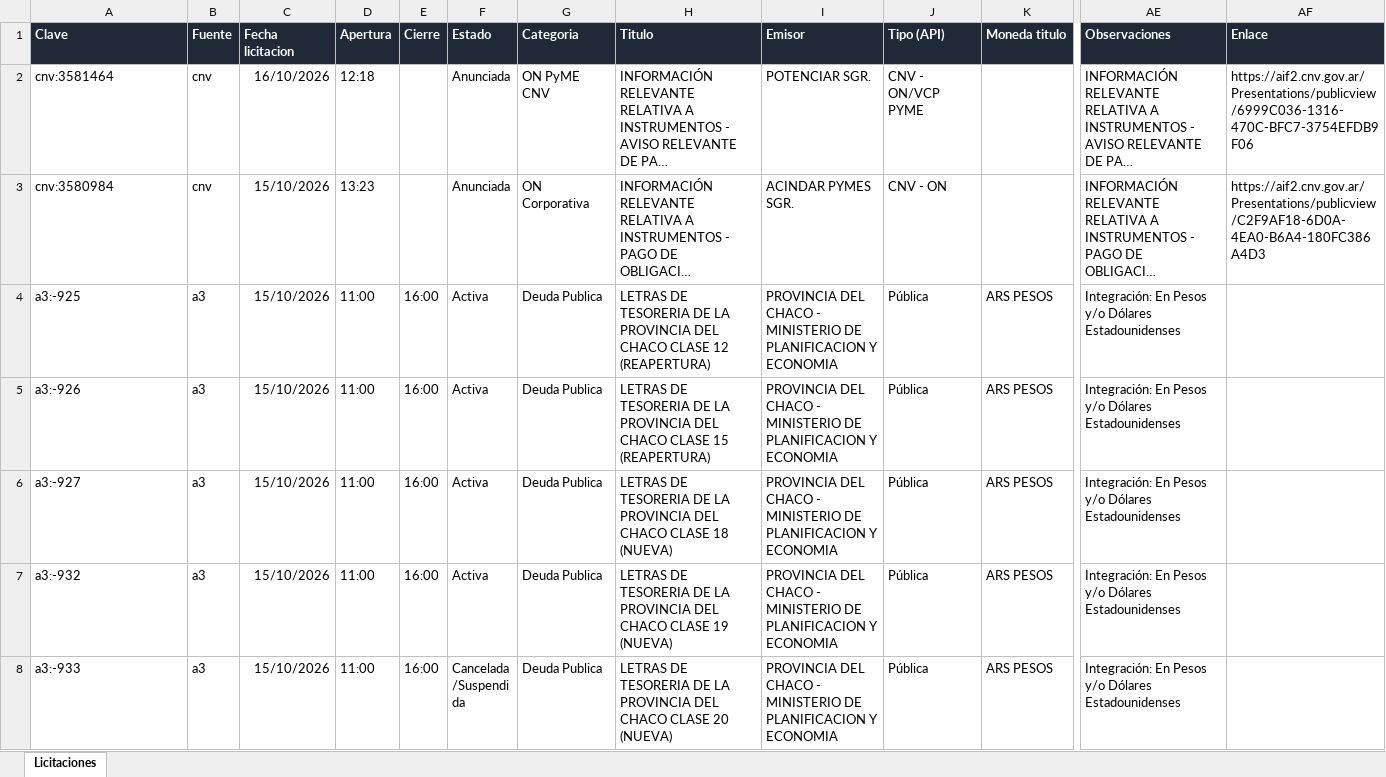
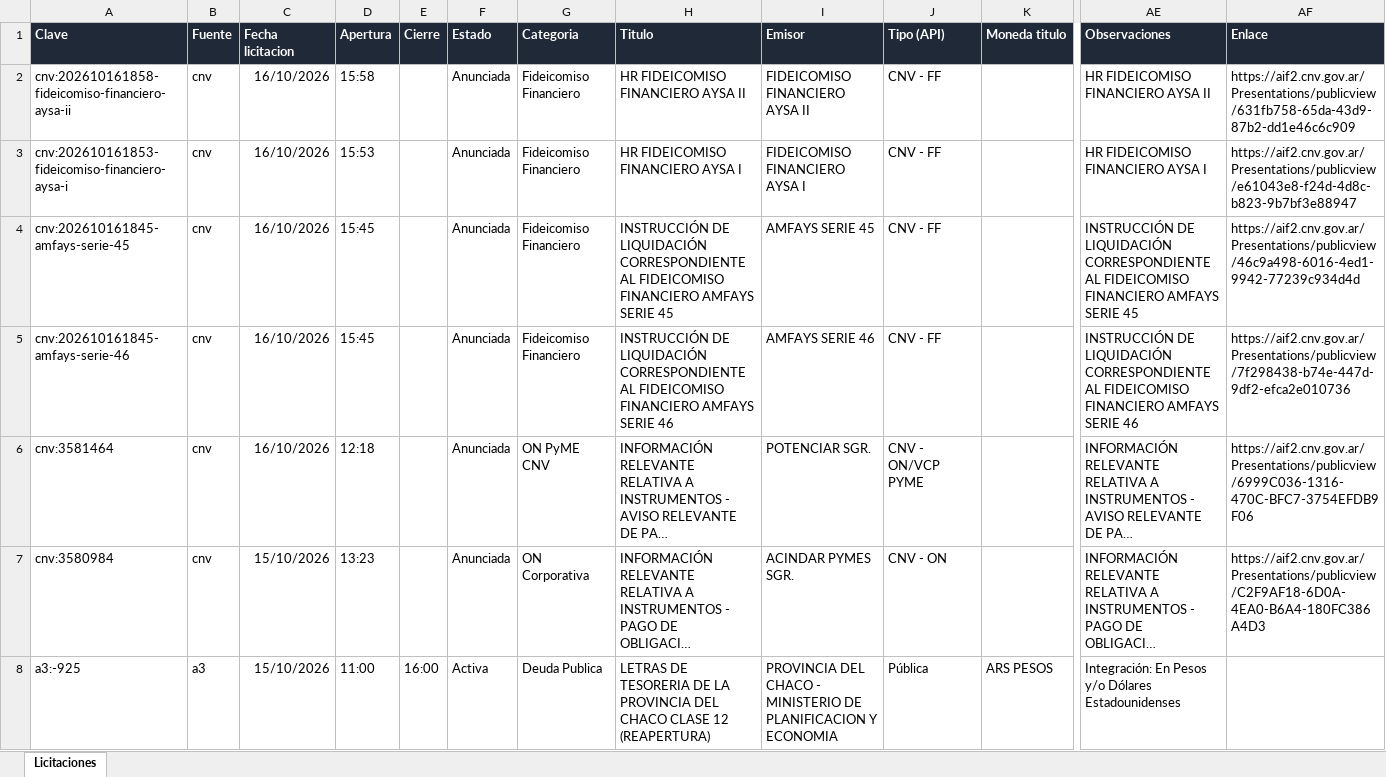
Before and after one commit to francogalante12-creator/Monitor-de-Licitaciones, an Excel workbook: datos/licitaciones.xlsx, sheet Licitaciones, drawn as a sheet; only a part is shown, gaps mark what is left out; the shorter side is filled out with more unchanged rows; long unchanged cells end in …; values as stored, in another font and other column widths than the file's, no borders; table styles not drawn; rows hold the shown columns only; the diff names each change by its address in the sheet, - before the commit and + after, or states it on an @@ line.

```diff
--- a/datos/licitaciones.xlsx (sheet Licitaciones)
+++ b/datos/licitaciones.xlsx (sheet Licitaciones)
+row 2: cnv:202610161858-fideicomiso-financiero-aysa-ii | cnv | 16/10/2026 | 15:58 |  | Anunciada | Fideicomiso Financiero | HR FIDEICOMISO FINANCIERO AYSA II | FIDEICOMISO FINANCIERO AYSA II | CNV - FF |  | HR FIDEICOMISO FINANCIERO AYSA II | https://aif2.cnv.gov.ar/Presentations/publicview/631fb758-65da-43d9-87b2-dd1e46c6c909
+row 3: cnv:202610161853-fideicomiso-financiero-aysa-i | cnv | 16/10/2026 | 15:53 |  | Anunciada | Fideicomiso Financiero | HR FIDEICOMISO FINANCIERO AYSA I | FIDEICOMISO FINANCIERO AYSA I | CNV - FF |  | HR FIDEICOMISO FINANCIERO AYSA I | https://aif2.cnv.gov.ar/Presentations/publicview/e61043e8-f24d-4d8c-b823-9b7bf3e88947
+row 4: cnv:202610161845-amfays-serie-45 | cnv | 16/10/2026 | 15:45 |  | Anunciada | Fideicomiso Financiero | INSTRUCCIÓN DE LIQUIDACIÓN CORRESPONDIENTE AL FIDEICOMISO FINANCIERO AMFAYS SERIE 45 | AMFAYS SERIE 45 | CNV - FF |  | INSTRUCCIÓN DE LIQUIDACIÓN CORRESPONDIENTE AL FIDEICOMISO FINANCIERO AMFAYS SERIE 45 | https://aif2.cnv.gov.ar/Presentations/publicview/46c9a498-6016-4ed1-9942-77239c934d4d
+row 5: cnv:202610161845-amfays-serie-46 | cnv | 16/10/2026 | 15:45 |  | Anunciada | Fideicomiso Financiero | INSTRUCCIÓN DE LIQUIDACIÓN CORRESPONDIENTE AL FIDEICOMISO FINANCIERO AMFAYS SERIE 46 | AMFAYS SERIE 46 | CNV - FF |  | INSTRUCCIÓN DE LIQUIDACIÓN CORRESPONDIENTE AL FIDEICOMISO FINANCIERO AMFAYS SERIE 46 | https://aif2.cnv.gov.ar/Presentations/publicview/7f298438-b74e-447d-9df2-efca2e010736
```
Also changed, not shown: 3 other files.
